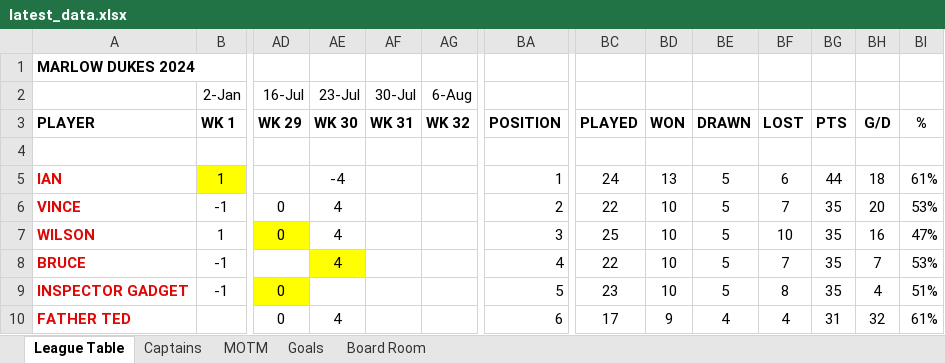
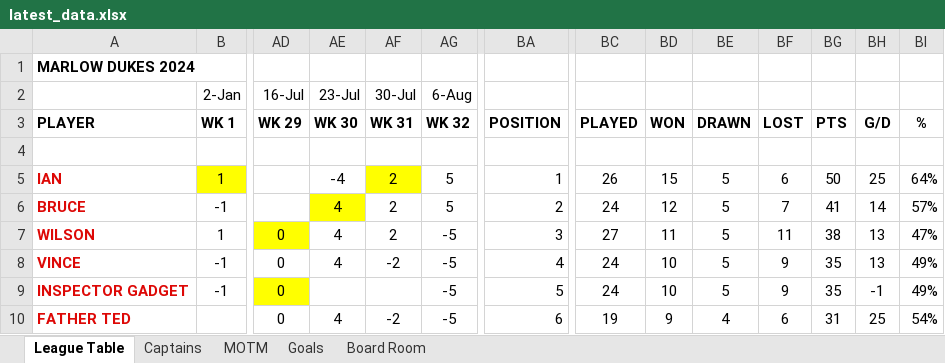
Before and after one commit to stateside2/marlow-dukes, an Excel workbook: data/latest_data.xlsx, sheet League Table, drawn as a sheet; only a part is shown, gaps mark what is left out; values as stored, in another font and other column widths than the file's, no borders; removed rows and columns are numbered as before the commit, all else as after; rows hold the shown columns only; the diff covers the shown part only; the diff names each change by its address in the sheet, - before the commit and + after, or states it on an @@ line.

```diff
--- a/data/latest_data.xlsx (sheet League Table)
+++ b/data/latest_data.xlsx (sheet League Table)
-AF5 (30-Jul): (empty)
+AF5 (30-Jul): 2
-AF5 fill: none
+AF5 fill: #FFFF00
-AG5 (6-Aug): (empty)
+AG5 (6-Aug): 5
-BC5: 24
+BC5: 26
-BD5: 13
+BD5: 15
-BG5: 44
+BG5: 50
-BH5: 18
+BH5: 25
-BI5: 61%
+BI5: 64%
-row 6: VINCE | -1 | 0 | 4 |  |  | 2 | 22 | 10 | 5 | 7 | 35 | 20 | 53%
+row 6: BRUCE | -1 |  | 4 | 2 | 5 | 2 | 24 | 12 | 5 | 7 | 41 | 14 | 57%
-AF7 (30-Jul): (empty)
+AF7 (30-Jul): 2
-AG7 (6-Aug): (empty)
+AG7 (6-Aug): -5
-BC7: 25
+BC7: 27
-BD7: 10
+BD7: 11
-BF7: 10
+BF7: 11
-BG7: 35
+BG7: 38
-BH7: 16
+BH7: 13
-row 8: BRUCE | -1 |  | 4 |  |  | 4 | 22 | 10 | 5 | 7 | 35 | 7 | 53%
+row 8: VINCE | -1 | 0 | 4 | -2 | -5 | 4 | 24 | 10 | 5 | 9 | 35 | 13 | 49%
-AG9:AG10 (6-Aug): (empty)
+AG9:AG10 (6-Aug): -5
-BC9: 23
+BC9: 24
-BF9: 8
+BF9: 9
-BH9: 4
+BH9: -1
-BI9: 51%
+BI9: 49%
-AF10 (30-Jul): (empty)
+AF10 (30-Jul): -2
-BC10: 17
+BC10: 19
-BF10: 4
+BF10: 6
-BH10: 32
+BH10: 25
-BI10: 61%
+BI10: 54%
```
Also changed, not shown: 6 added rows, 6 removed rows and 37 edited cells elsewhere in this sheet, sheet MOTM, sheet Board Room, sheet Captains, sheet Goals, formulas that keep their value, data/hall_of_fame.xlsx, 2 other files.
